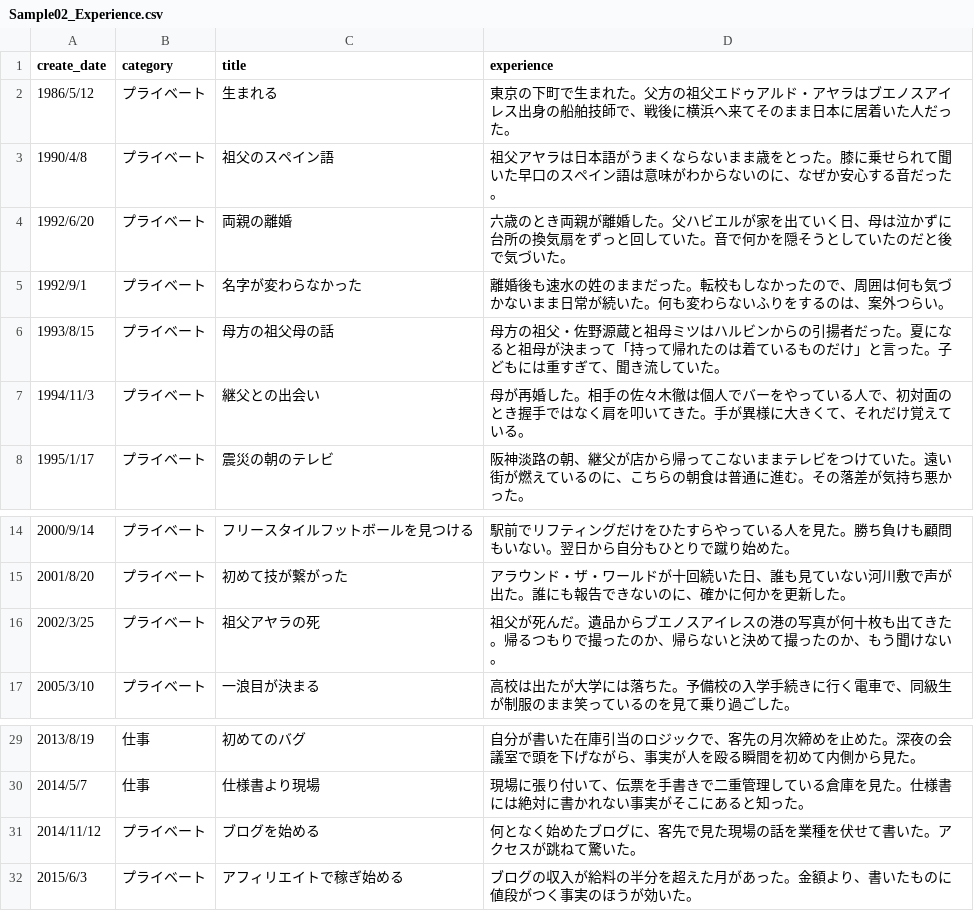
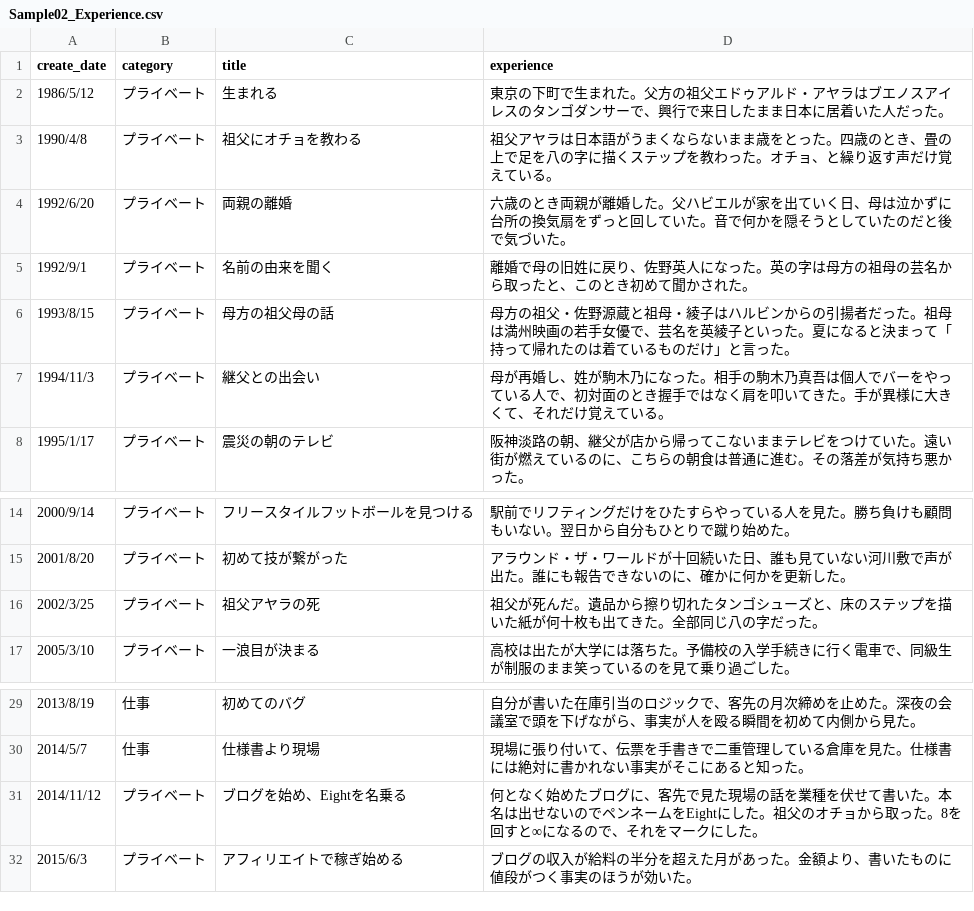
Before and after one commit to m07takash/DigitalMATSUMOTO, a CSV file: user/common/csv/Sample02_Experience.csv, drawn as a sheet; only a part is shown, gaps mark what is left out.

```diff
--- a/user/common/csv/Sample02_Experience.csv
+++ b/user/common/csv/Sample02_Experience.csv
@@ -1,8 +1,8 @@
 create_date,category,title,experience
-1986/5/12,プライベート,生まれる,東京の下町で生まれた。父方の祖父エドゥアルド・アヤラはブエノスアイレス出身の船舶技師で、戦後に横浜へ来てそのまま日本に居着いた人だった。
-1990/4/8,プライベート,祖父のスペイン語,祖父アヤラは日本語がうまくならないまま歳をとった。膝に乗せられて聞いた早口のスペイン語は意味がわからないのに、なぜか安心する音だった。
+1986/5/12,プライベート,生まれる,東京の下町で生まれた。父方の祖父エドゥアルド・アヤラはブエノスアイレスのタンゴダンサーで、興行で来日したまま日本に居着いた人だった。
+1990/4/8,プライベート,祖父にオチョを教わる,祖父アヤラは日本語がうまくならないまま歳をとった。四歳のとき、畳の上で足を八の字に描くステップを教わった。オチョ、と繰り返す声だけ覚えている。
 1992/6/20,プライベート,両親の離婚,六歳のとき両親が離婚した。父ハビエルが家を出ていく日、母は泣かずに台所の換気扇をずっと回していた。音で何かを隠そうとしていたのだと後で気づいた。
-1992/9/1,プライベート,名字が変わらなかった,離婚後も速水の姓のままだった。転校もしなかったので、周囲は何も気づかないまま日常が続いた。何も変わらないふりをするのは、案外つらい。
-1993/8/15,プライベート,母方の祖父母の話,母方の祖父・佐野源蔵と祖母ミツはハルビンからの引揚者だった。夏になると祖母が決まって「持って帰れたのは着ているものだけ」と言った。子どもには重すぎて、聞き流していた。
-1994/11/3,プライベート,継父との出会い,母が再婚した。相手の佐々木徹は個人でバーをやっている人で、初対面のとき握手ではなく肩を叩いてきた。手が異様に大きくて、それだけ覚えている。
+1992/9/1,プライベート,名前の由来を聞く,離婚で母の旧姓に戻り、佐野英人になった。英の字は母方の祖母の芸名から取ったと、このとき初めて聞かされた。
+1993/8/15,プライベート,母方の祖父母の話,母方の祖父・佐野源蔵と祖母・綾子はハルビンからの引揚者だった。祖母は満州映画の若手女優で、芸名を英綾子といった。夏になると決まって「持って帰れたのは着ているものだけ」と言った。
+1994/11/3,プライベート,継父との出会い,母が再婚し、姓が駒木乃になった。相手の駒木乃真吾は個人でバーをやっている人で、初対面のとき握手ではなく肩を叩いてきた。手が異様に大きくて、それだけ覚えている。
 1995/1/17,プライベート,震災の朝のテレビ,阪神淡路の朝、継父が店から帰ってこないままテレビをつけていた。遠い街が燃えているのに、こちらの朝食は普通に進む。その落差が気持ち悪かった。
@@ -15,3 +15,3 @@
 2001/8/20,プライベート,初めて技が繋がった,アラウンド・ザ・ワールドが十回続いた日、誰も見ていない河川敷で声が出た。誰にも報告できないのに、確かに何かを更新した。
-2002/3/25,プライベート,祖父アヤラの死,祖父が死んだ。遺品からブエノスアイレスの港の写真が何十枚も出てきた。帰るつもりで撮ったのか、帰らないと決めて撮ったのか、もう聞けない。
+2002/3/25,プライベート,祖父アヤラの死,祖父が死んだ。遺品から擦り切れたタンゴシューズと、床のステップを描いた紙が何十枚も出てきた。全部同じ八の字だった。
 2005/3/10,プライベート,一浪目が決まる,高校は出たが大学には落ちた。予備校の入学手続きに行く電車で、同級生が制服のまま笑っているのを見て乗り過ごした。
@@ -30,3 +30,3 @@
 2014/5/7,仕事,仕様書より現場,現場に張り付いて、伝票を手書きで二重管理している倉庫を見た。仕様書には絶対に書かれない事実がそこにあると知った。
-2014/11/12,プライベート,ブログを始める,何となく始めたブログに、客先で見た現場の話を業種を伏せて書いた。アクセスが跳ねて驚いた。
+2014/11/12,プライベート,ブログを始め、Eightを名乗る,何となく始めたブログに、客先で見た現場の話を業種を伏せて書いた。本名は出せないのでペンネームをEightにした。祖父のオチョから取った。8を回すと∞になるので、それをマークにした。
 2015/6/3,プライベート,アフィリエイトで稼ぎ始める,ブログの収入が給料の半分を超えた月があった。金額より、書いたものに値段がつく事実のほうが効いた。
```
Also changed, not shown: user/common/csv/Sample03_Impressions.csv, user/common/csv/Sample04_Tweets.csv, 10 other files.
